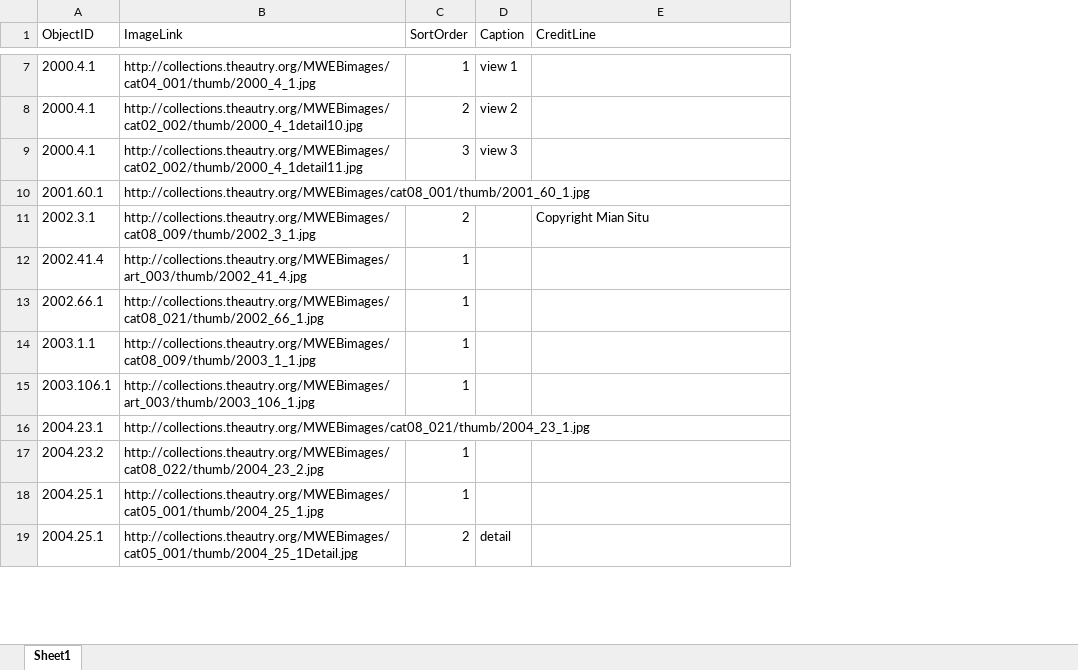
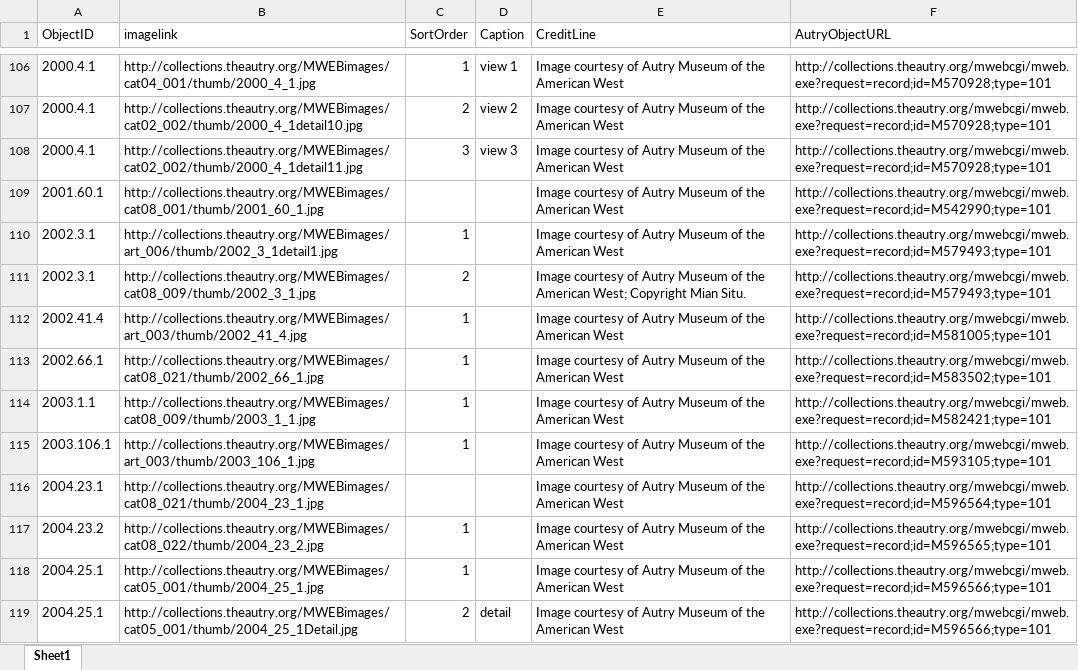
Before and after one commit to american-art/autry, an Excel workbook: AutryMedia/AutryMedia.xlsx, sheet Sheet1, drawn as a sheet; only a part is shown, gaps mark what is left out; values as stored, in another font and other column widths than the file's, no borders; addresses are those after the commit; the diff covers the shown part only; the diff names each change by its address in the sheet, - before the commit and + after, or states it on an @@ line.

```diff
--- a/AutryMedia/AutryMedia.xlsx (sheet Sheet1)
+++ b/AutryMedia/AutryMedia.xlsx (sheet Sheet1)
+column F (AutryObjectURL), rows 106-109: http://collections.theautry.org/mwebcgi/mweb.exe?request=record;id=M570928;type=101 | http://collections.theautry.org/mwebcgi/mweb.exe?request=record;id=M570928;type=101 | http://collections.theautry.org/mwebcgi/mweb.exe?request=record;id=M570928;type=101 | http://collections.theautry.org/mwebcgi/mweb.exe?request=record;id=M542990;type=101; rows 111-119: http://collections.theautry.org/mwebcgi/mweb.exe?request=record;id=M579493;type=101 | http://collections.theautry.org/mwebcgi/mweb.exe?request=record;id=M581005;type=101 | http://collections.theautry.org/mwebcgi/mweb.exe?request=record;id=M583502;type=101 | http://collections.theautry.org/mwebcgi/mweb.exe?request=record;id=M582421;type=101 | http://collections.theautry.org/mwebcgi/mweb.exe?request=record;id=M593105;type=101 | http://collections.theautry.org/mwebcgi/mweb.exe?request=record;id=M596564;type=101 | http://collections.theautry.org/mwebcgi/mweb.exe?request=record;id=M596565;type=101 | http://collections.theautry.org/mwebcgi/mweb.exe?request=record;id=M596566;type=101 | http://collections.theautry.org/mwebcgi/mweb.exe?request=record;id=M596566;type=101
-B1: ImageLink
+B1: imagelink
-E106:E109 (CreditLine): (empty)
+E106:E109 (CreditLine): Image courtesy of Autry Museum of the American West
+row 110: 2002.3.1 | http://collections.theautry.org/MWEBimages/art_006/thumb/2002_3_1detail1.jpg | 1 |  | Image courtesy of Autry Museum of the American West | http://collections.theautry.org/mwebcgi/mweb.exe?request=record;id=M579493;type=101
-E111 (CreditLine): Copyright Mian Situ
+E111 (CreditLine): Image courtesy of Autry Museum of the American West; Copyright Mian Situ.
-E112:E119 (CreditLine): (empty)
+E112:E119 (CreditLine): Image courtesy of Autry Museum of the American West
```
Also changed, not shown: 128 added rows, 122 removed rows and 139 edited cells elsewhere in this sheet, 22 other files.
